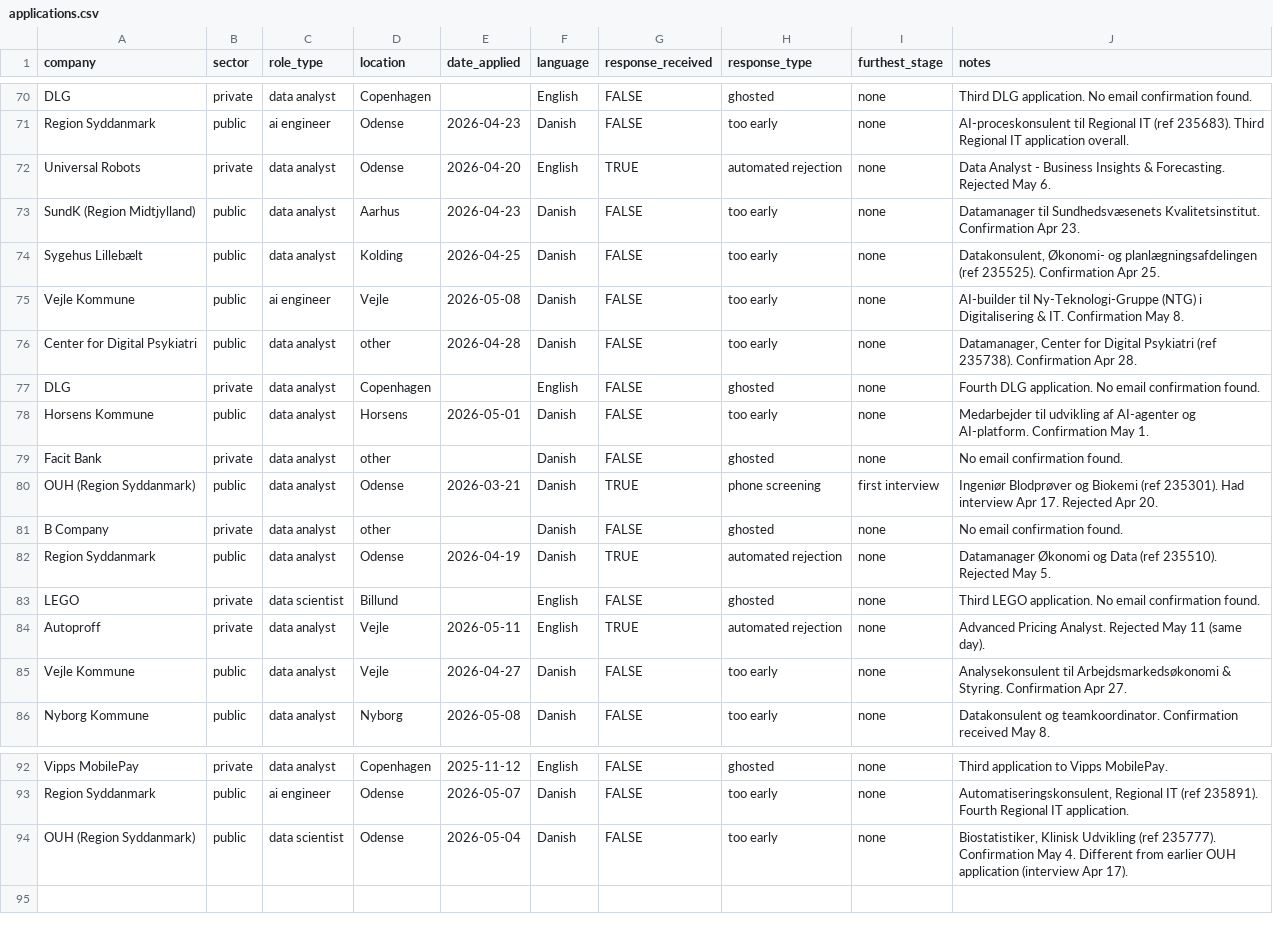
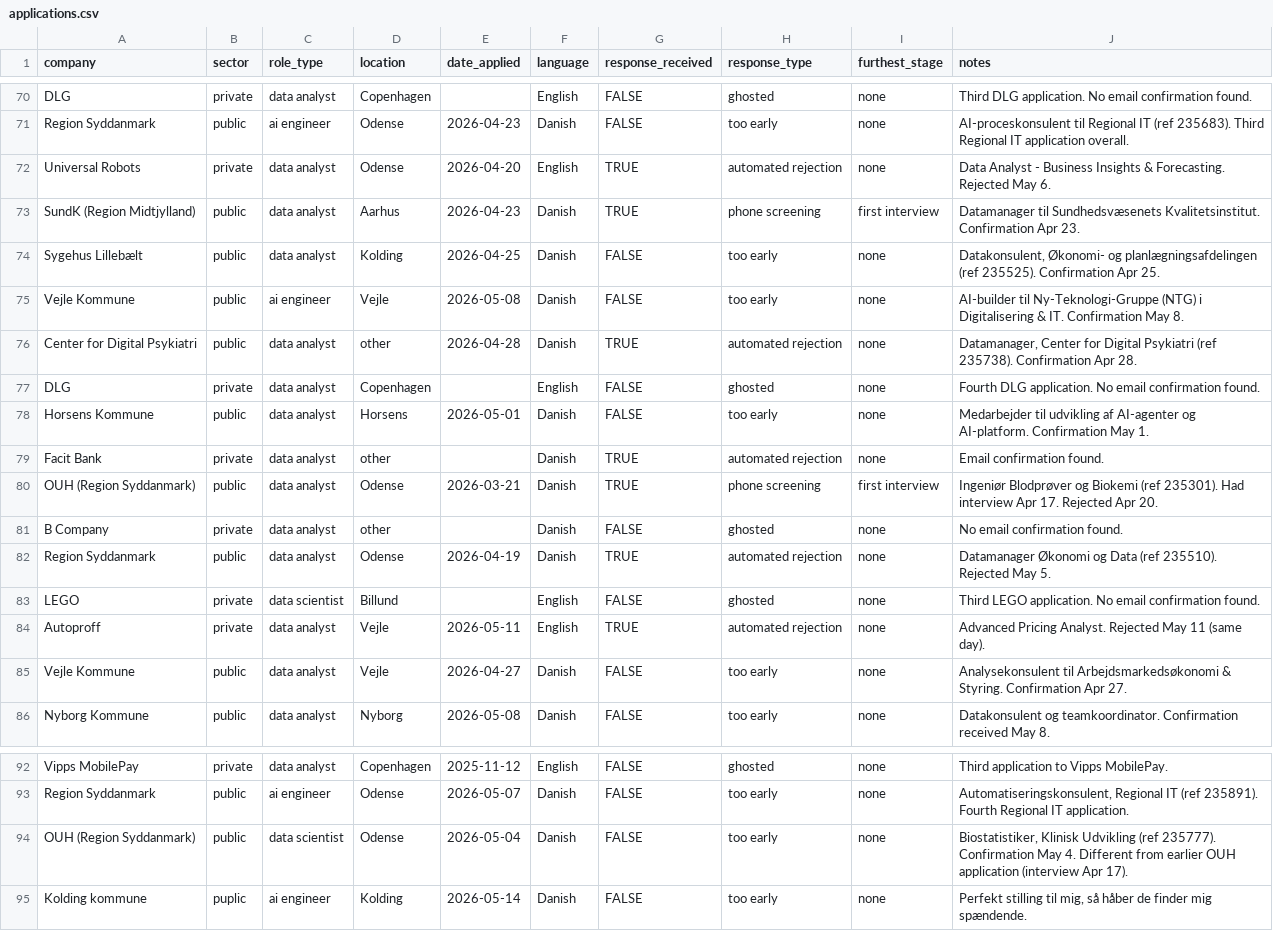
Before and after one commit to iamboehnke/iamboehnke.github.io, a CSV file: projects/job-search/applications.csv, drawn as a sheet; only a part is shown, gaps mark what is left out.

Commit message:
Add new entries to applications.csv

```diff
--- a/projects/job-search/applications.csv
+++ b/projects/job-search/applications.csv
@@ -72,9 +72,9 @@ Region Syddanmark,public,ai engineer,Odense,2026-04-23,Danish,FALSE,too early,no
 Universal Robots,private,data analyst,Odense,2026-04-20,English,TRUE,automated rejection,none,Data Analyst - Business Insights & Forecasting. Rejected May 6.
-SundK (Region Midtjylland),public,data analyst,Aarhus,2026-04-23,Danish,FALSE,too early,none,Datamanager til Sundhedsvæsenets Kvalitetsinstitut. Confirmation Apr 23.
+SundK (Region Midtjylland),public,data analyst,Aarhus,2026-04-23,Danish,TRUE,phone screening,first interview,Datamanager til Sundhedsvæsenets Kvalitetsinstitut. Confirmation Apr 23.
 Sygehus Lillebælt,public,data analyst,Kolding,2026-04-25,Danish,FALSE,too early,none,"Datakonsulent, Økonomi- og planlægningsafdelingen (ref 235525). Confirmation Apr 25."
 Vejle Kommune,public,ai engineer,Vejle,2026-05-08,Danish,FALSE,too early,none,AI-builder til Ny-Teknologi-Gruppe (NTG) i Digitalisering & IT. Confirmation May 8.
-Center for Digital Psykiatri,public,data analyst,other,2026-04-28,Danish,FALSE,too early,none,"Datamanager, Center for Digital Psykiatri (ref 235738). Confirmation Apr 28."
+Center for Digital Psykiatri,public,data analyst,other,2026-04-28,Danish,TRUE,automated rejection,none,"Datamanager, Center for Digital Psykiatri (ref 235738). Confirmation Apr 28."
 DLG,private,data analyst,Copenhagen,,English,FALSE,ghosted,none,Fourth DLG application. No email confirmation found.
 Horsens Kommune,public,data analyst,Horsens,2026-05-01,Danish,FALSE,too early,none,Medarbejder til udvikling af AI-agenter og AI-platform. Confirmation May 1.
-Facit Bank,private,data analyst,other,,Danish,FALSE,ghosted,none,No email confirmation found.
+Facit Bank,private,data analyst,other,,Danish,TRUE,automated rejection,none,Email confirmation found.
 OUH (Region Syddanmark),public,data analyst,Odense,2026-03-21,Danish,TRUE,phone screening,first interview,Ingeniør Blodprøver og Biokemi (ref 235301). Had interview Apr 17. Rejected Apr 20.
@@ -94 +94,2 @@ Region Syddanmark,public,ai engineer,Odense,2026-05-07,Danish,FALSE,too early,no
 OUH (Region Syddanmark),public,data scientist,Odense,2026-05-04,Danish,FALSE,too early,none,"Biostatistiker, Klinisk Udvikling (ref 235777). Confirmation May 4. Different from earlier OUH application (interview Apr 17)."
+Kolding kommune,puplic,ai engineer,Kolding,2026-05-14,Danish,FALSE,too early,none,"Perfekt stilling til mig, så håber de finder mig spændende."
```
